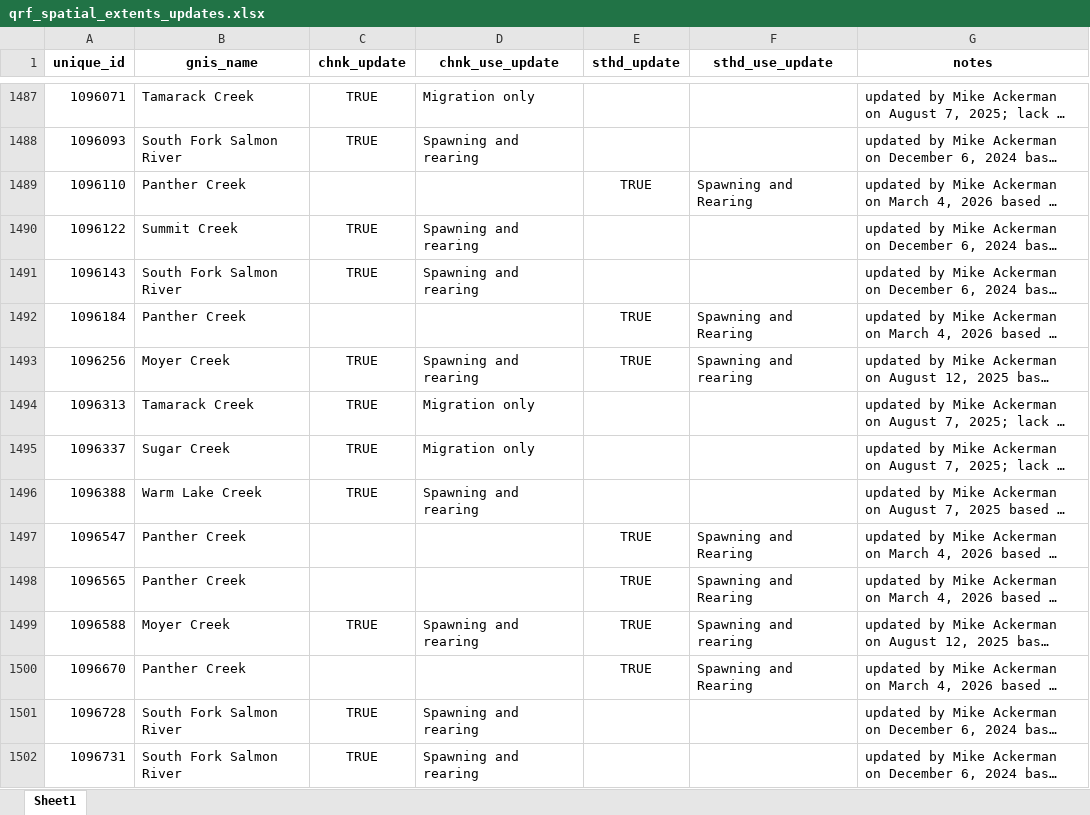
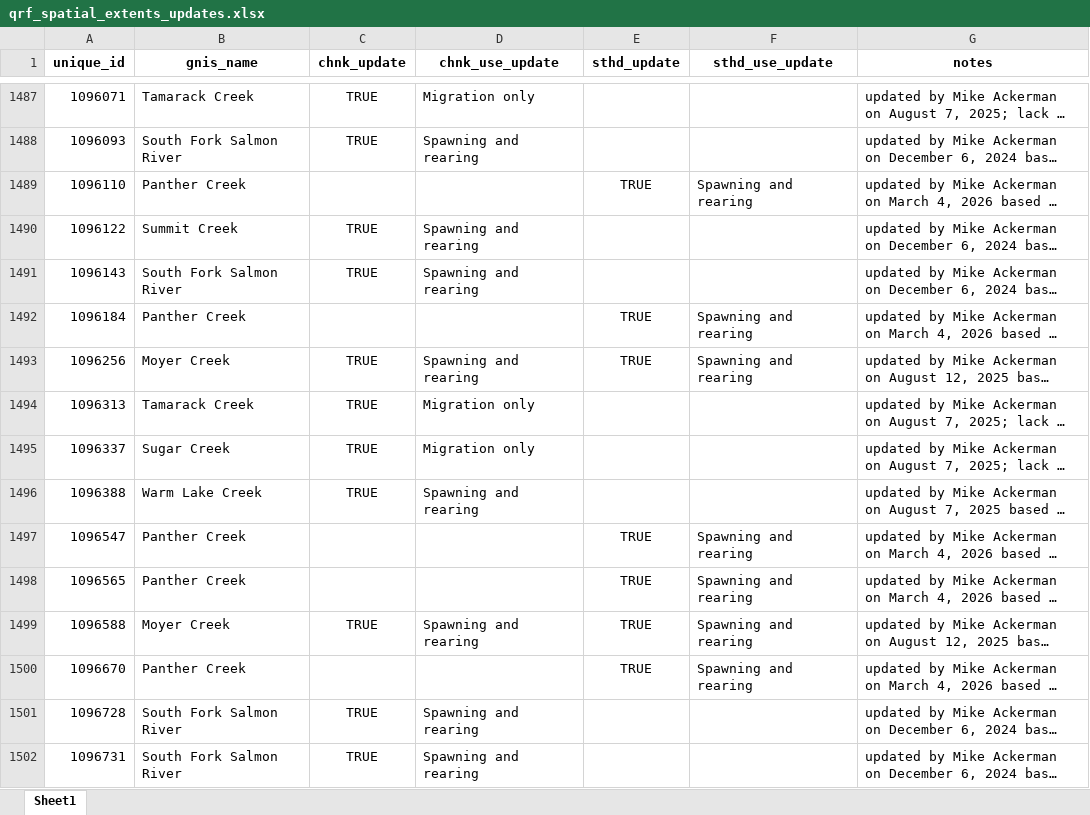
Before and after one commit to NPTfisheries/SnakeRiverFishHabitat, an Excel workbook: data/qrf_spatial_extents_updates.xlsx, sheet Sheet1, drawn as a sheet; only a part is shown, gaps mark what is left out; long unchanged cells end in …; values as stored, in another font and other column widths than the file's, no borders; the diff covers the shown part only; the diff names each change by its address in the sheet, - before the commit and + after, or states it on an @@ line.

```diff
--- a/data/qrf_spatial_extents_updates.xlsx (sheet Sheet1)
+++ b/data/qrf_spatial_extents_updates.xlsx (sheet Sheet1)
-F1489 (sthd_use_update): Spawning and Rearing
+F1489 (sthd_use_update): Spawning and rearing
-F1492 (sthd_use_update): Spawning and Rearing
+F1492 (sthd_use_update): Spawning and rearing
-F1497:F1498 (sthd_use_update): Spawning and Rearing
+F1497:F1498 (sthd_use_update): Spawning and rearing
-F1500 (sthd_use_update): Spawning and Rearing
+F1500 (sthd_use_update): Spawning and rearing
```
Also changed, not shown: 267 edited cells elsewhere in this sheet, 1 other file.
